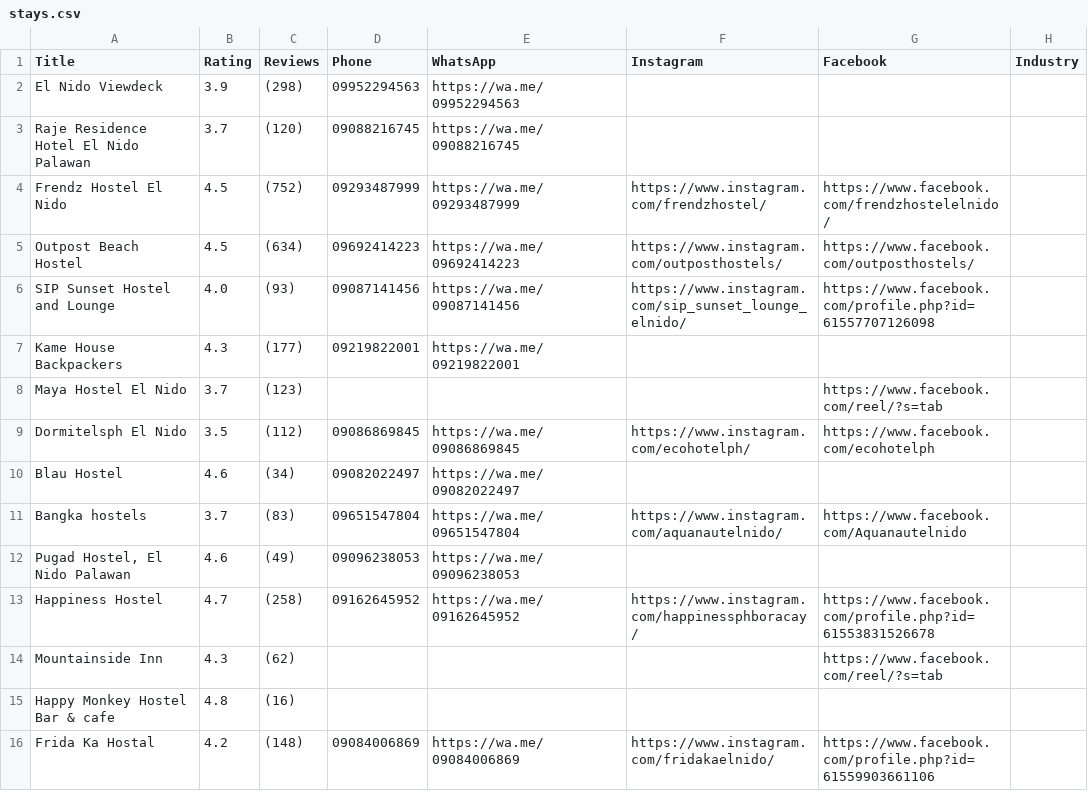
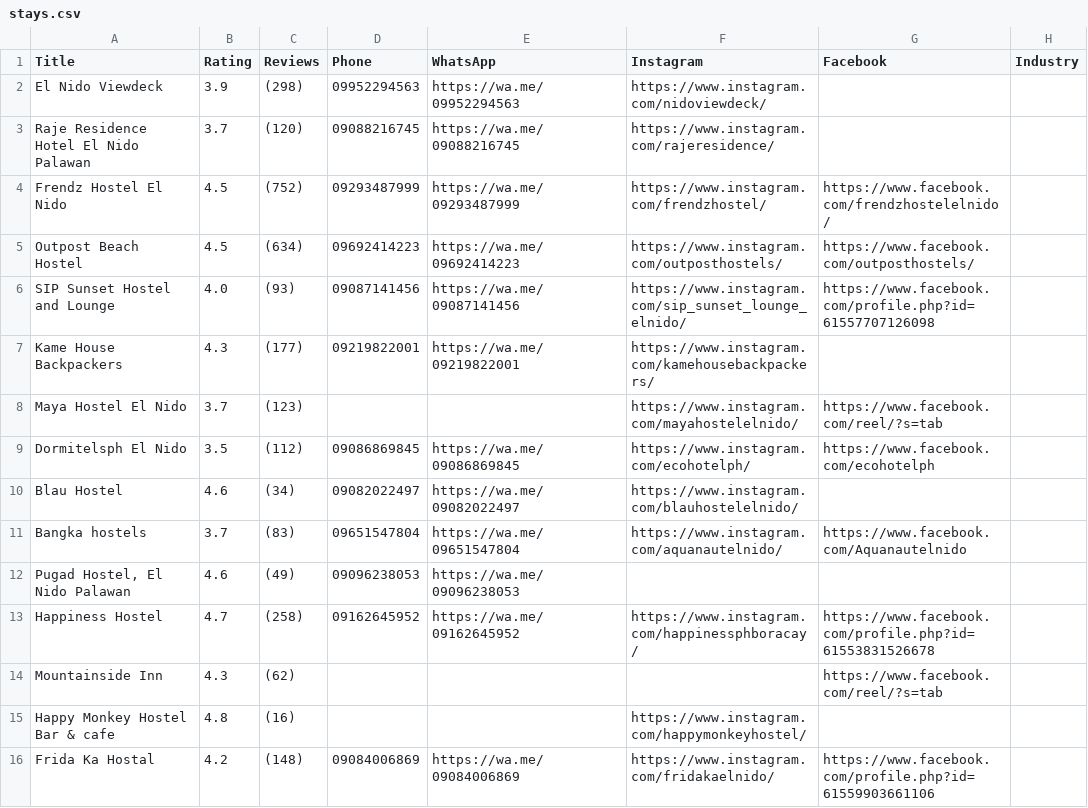
Before and after one commit to thethreethreethree/Experience-Organizer, a CSV file: data/stays.csv, drawn as a sheet; only a part is shown; the diff covers the shown part only; the diff names each change by its address in the sheet, - before the commit and + after, or states it on an @@ line.

```diff
--- a/data/stays.csv
+++ b/data/stays.csv
-F2 (Instagram): (empty)
+F2 (Instagram): https://www.instagram.com/nidoviewdeck/
-F3 (Instagram): (empty)
+F3 (Instagram): https://www.instagram.com/rajeresidence/
-F7 (Instagram): (empty)
+F7 (Instagram): https://www.instagram.com/kamehousebackpackers/
-F8 (Instagram): (empty)
+F8 (Instagram): https://www.instagram.com/mayahostelelnido/
-F10 (Instagram): (empty)
+F10 (Instagram): https://www.instagram.com/blauhostelelnido/
-F15 (Instagram): (empty)
+F15 (Instagram): https://www.instagram.com/happymonkeyhostel/
```
Also changed, not shown: 8 edited cells elsewhere in this file, data/things_to_do.csv, 8 other files.
